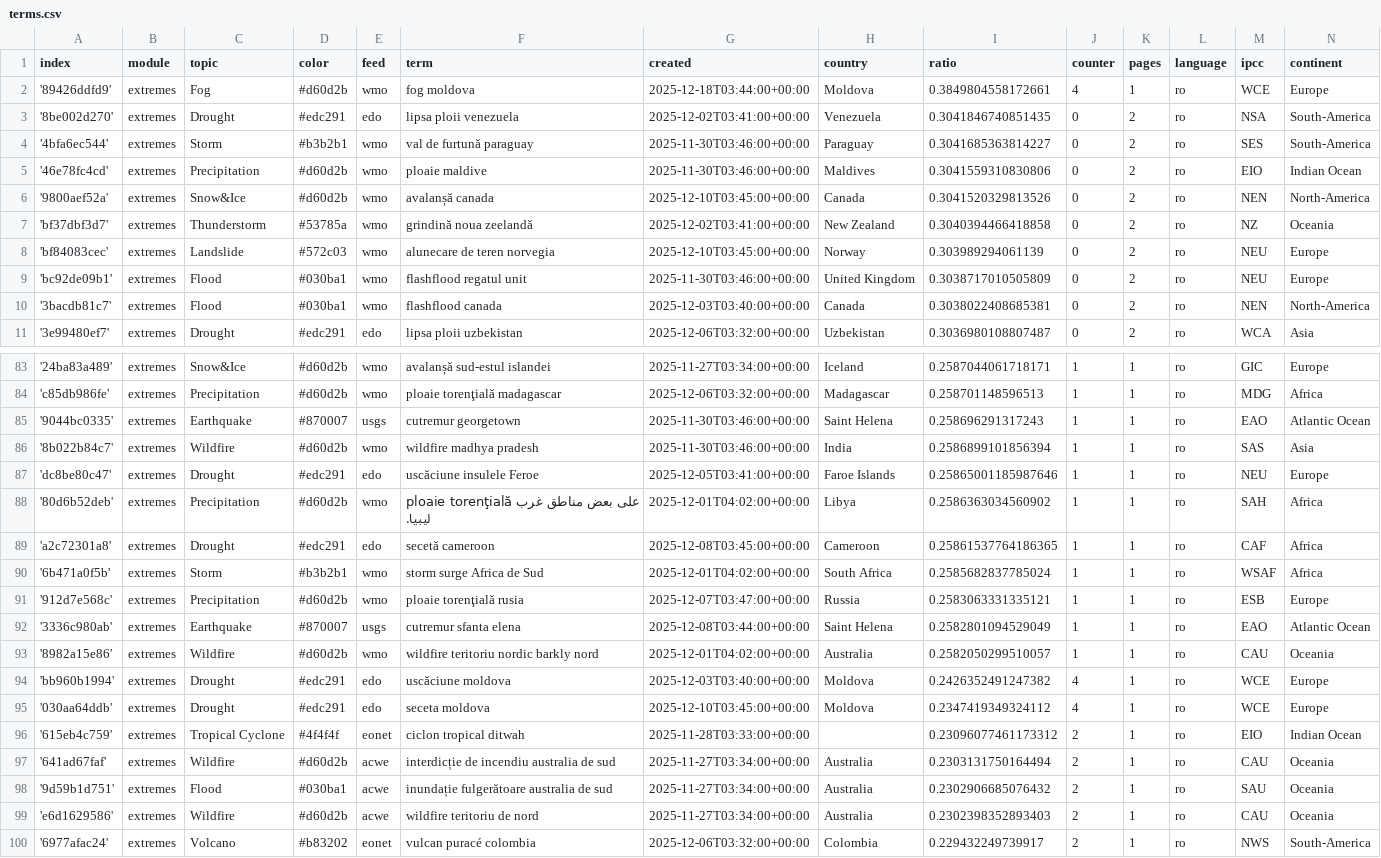
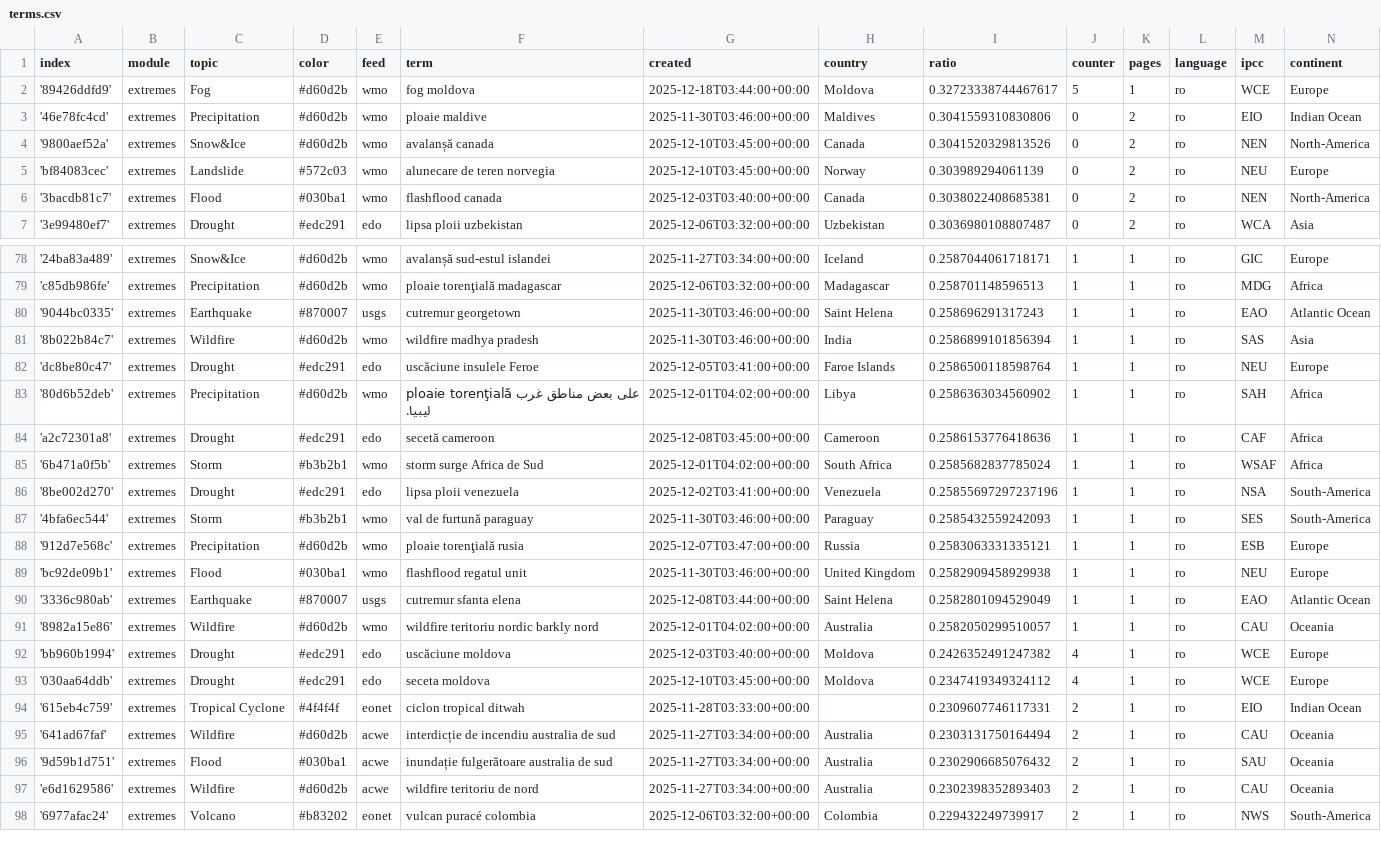
Before and after one commit to TinoH91news/romanianExtremes, a CSV file: terms.csv, drawn as a sheet; only a part is shown, gaps mark what is left out; removed rows and columns are numbered as before the commit, all else as after; the diff covers the shown part only; the diff names each change by its address in the sheet, - before the commit and + after, or states it on an @@ line.

Commit message:
Commit from GitHub Actions (harvest:0.0)

```diff
--- a/terms.csv
+++ b/terms.csv
-I2 (ratio): 0.3849804558172661
+I2 (ratio): 0.32723338744467617
-J2 (counter): 4
+J2 (counter): 5
-row 3: '8be002d270' | extremes | Drought | #edc291 | edo | lipsa ploii venezuela | 2025-12-02T03:41:00+00:00 | Venezuela | 0.3041846740851435 | 0 | 2 | ro | NSA | South-America
-row 4: '4bfa6ec544' | extremes | Storm | #b3b2b1 | wmo | val de furtună paraguay | 2025-11-30T03:46:00+00:00 | Paraguay | 0.3041685363814227 | 0 | 2 | ro | SES | South-America
-row 7: 'bf37dbf3d7' | extremes | Thunderstorm | #53785a | wmo | grindină noua zeelandă | 2025-12-02T03:41:00+00:00 | New Zealand | 0.3040394466418858 | 0 | 2 | ro | NZ | Oceania
-row 9: 'bc92de09b1' | extremes | Flood | #030ba1 | wmo | flashflood regatul unit | 2025-11-30T03:46:00+00:00 | United Kingdom | 0.3038717010505809 | 0 | 2 | ro | NEU | Europe
-I82 (ratio): 0.25865001185987646
+I82 (ratio): 0.2586500118598764
-I84 (ratio): 0.25861537764186365
+I84 (ratio): 0.2586153776418636
+row 86: '8be002d270' | extremes | Drought | #edc291 | edo | lipsa ploii venezuela | 2025-12-02T03:41:00+00:00 | Venezuela | 0.25855697297237196 | 1 | 1 | ro | NSA | South-America
+row 87: '4bfa6ec544' | extremes | Storm | #b3b2b1 | wmo | val de furtună paraguay | 2025-11-30T03:46:00+00:00 | Paraguay | 0.2585432559242093 | 1 | 1 | ro | SES | South-America
+row 89: 'bc92de09b1' | extremes | Flood | #030ba1 | wmo | flashflood regatul unit | 2025-11-30T03:46:00+00:00 | United Kingdom | 0.2582909458929938 | 1 | 1 | ro | NEU | Europe
-I94 (ratio): 0.23096077461173312
+I94 (ratio): 0.2309607746117331
```
Also changed, not shown: 1 added row and 2 removed rows elsewhere in this file.
